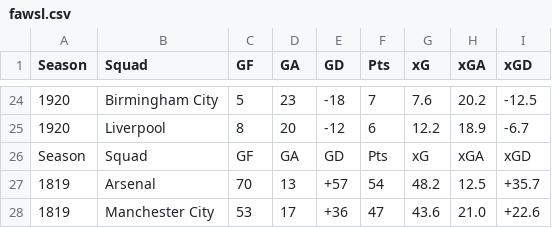
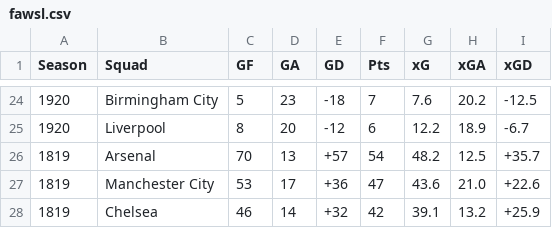
Before and after one commit to lpblake/competitiveness-gd-xgd, a CSV file: fawsl.csv, drawn as a sheet; only a part is shown, gaps mark what is left out; the shorter side is filled out with more unchanged rows.

Commit message:
Update fawsl.csv

```diff
--- a/fawsl.csv
+++ b/fawsl.csv
@@ -25,3 +25,2 @@ Season,Squad,GF,GA,GD,Pts,xG,xGA,xGD
 1920,Liverpool,8,20,-12,6,12.2,18.9,-6.7
-Season,Squad,GF,GA,GD,Pts,xG,xGA,xGD
 1819,Arsenal,70,13,+57,54,48.2,12.5,+35.7
```
